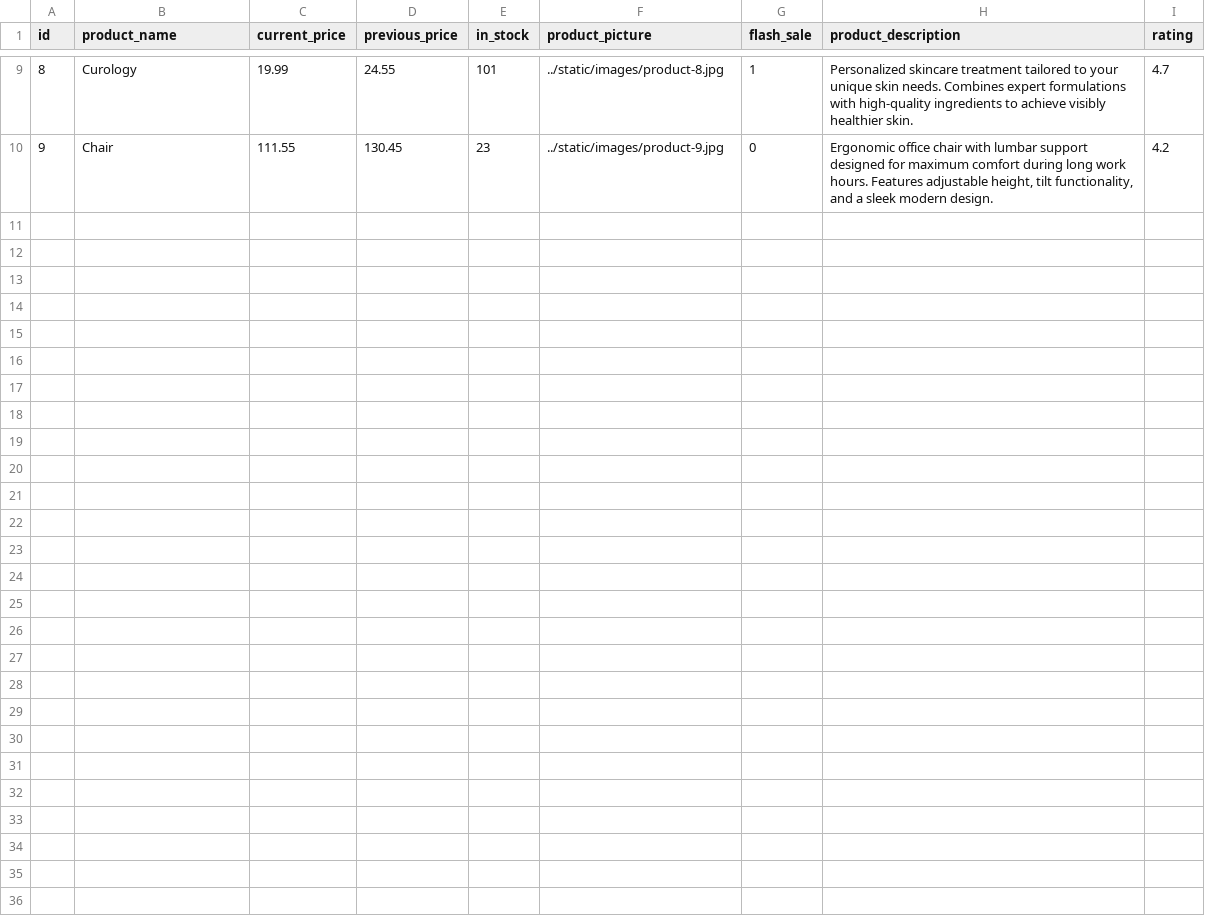
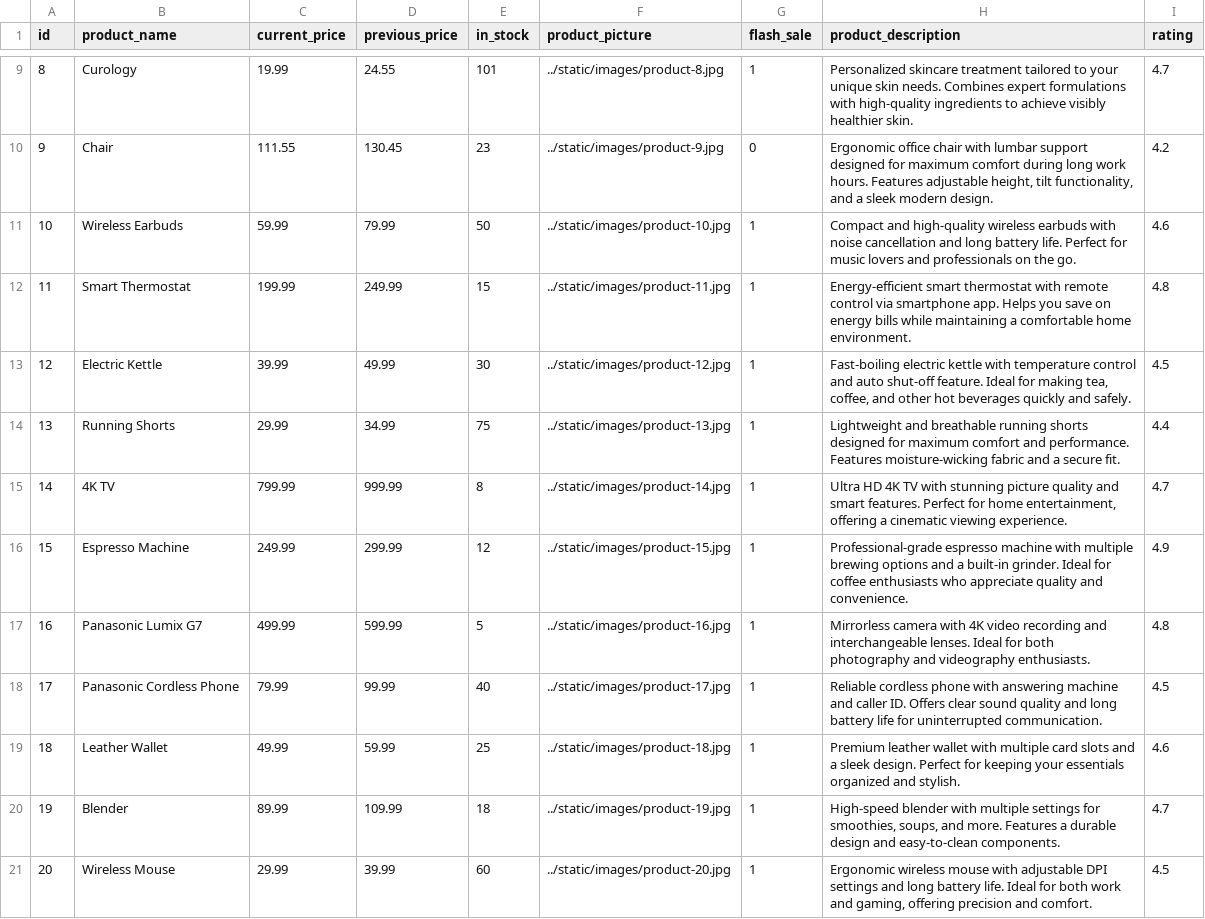
Before and after one commit to fisherman611/E-commerce-website, a CSV file: database/products.csv, drawn as a sheet; only a part is shown, gaps mark what is left out.

Commit message:
update database

```diff
--- a/database/products.csv
+++ b/database/products.csv
@@ -10 +10,12 @@ id,product_name,current_price,previous_price,in_stock,product_picture,flash_sale
 9,Chair,111.55,130.45,23,../static/images/product-9.jpg,0,"Ergonomic office chair with lumbar support designed for maximum comfort during long work hours. Features adjustable height, tilt functionality, and a sleek modern design.",4.2
+10,Wireless Earbuds,59.99,79.99,50,../static/images/product-10.jpg,1,"Compact and high-quality wireless earbuds with noise cancellation and long battery life. Perfect for music lovers and professionals on the go.",4.6
+11,Smart Thermostat,199.99,249.99,15,../static/images/product-11.jpg,1,"Energy-efficient smart thermostat with remote control via smartphone app. Helps you save on energy bills while maintaining a comfortable home environment.",4.8
+12,Electric Kettle,39.99,49.99,30,../static/images/product-12.jpg,1,"Fast-boiling electric kettle with temperature control and auto shut-off feature. Ideal for making tea, coffee, and other hot beverages quickly and safely.",4.5
+13,Running Shorts,29.99,34.99,75,../static/images/product-13.jpg,1,"Lightweight and breathable running shorts designed for maximum comfort and performance. Features moisture-wicking fabric and a secure fit.",4.4
+14,4K TV,799.99,999.99,8,../static/images/product-14.jpg,1,"Ultra HD 4K TV with stunning picture quality and smart features. Perfect for home entertainment, offering a cinematic viewing experience.",4.7
+15,Espresso Machine,249.99,299.99,12,../static/images/product-15.jpg,1,"Professional-grade espresso machine with multiple brewing options and a built-in grinder. Ideal for coffee enthusiasts who appreciate quality and convenience.",4.9
+16,Panasonic Lumix G7,499.99,599.99,5,../static/images/product-16.jpg,1,"Mirrorless camera with 4K video recording and interchangeable lenses. Ideal for both photography and videography enthusiasts.",4.8
+17,Panasonic Cordless Phone,79.99,99.99,40,../static/images/product-17.jpg,1,"Reliable cordless phone with answering machine and caller ID. Offers clear sound quality and long battery life for uninterrupted communication.",4.5
+18,Leather Wallet,49.99,59.99,25,../static/images/product-18.jpg,1,"Premium leather wallet with multiple card slots and a sleek design. Perfect for keeping your essentials organized and stylish.",4.6
+19,Blender,89.99,109.99,18,../static/images/product-19.jpg,1,"High-speed blender with multiple settings for smoothies, soups, and more. Features a durable design and easy-to-clean components.",4.7
+20,Wireless Mouse,29.99,39.99,60,../static/images/product-20.jpg,1,"Ergonomic wireless mouse with adjustable DPI settings and long battery life. Ideal for both work and gaming, offering precision and comfort.",4.5
```
Also changed, not shown: 1 other file.
